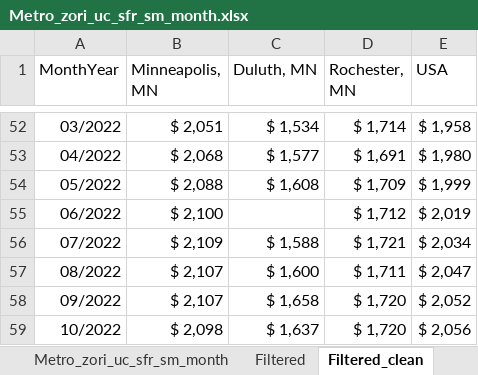
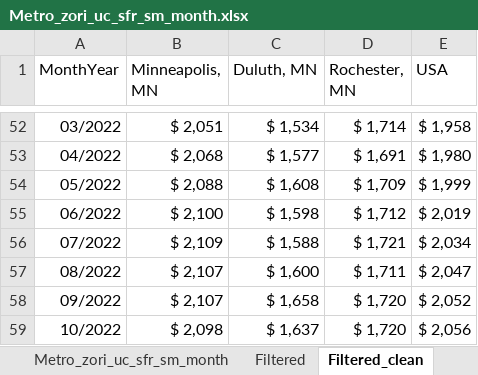
Before and after one commit to BettyJean8/Project-JLLMB, an Excel workbook: Metro_zori_uc_sfr_sm_month.xlsx, sheet Filtered_clean, drawn as a sheet; only a part is shown, gaps mark what is left out; values as stored, in another font and other column widths than the file's, no borders; the diff names each change by its address in the sheet, - before the commit and + after, or states it on an @@ line.

```diff
--- a/Metro_zori_uc_sfr_sm_month.xlsx (sheet Filtered_clean)
+++ b/Metro_zori_uc_sfr_sm_month.xlsx (sheet Filtered_clean)
-C55 (Duluth, MN): (empty)
+C55 (Duluth, MN): $ 1,598
```
Also changed, not shown: sheet Metro_zori_uc_sfr_sm_month.
